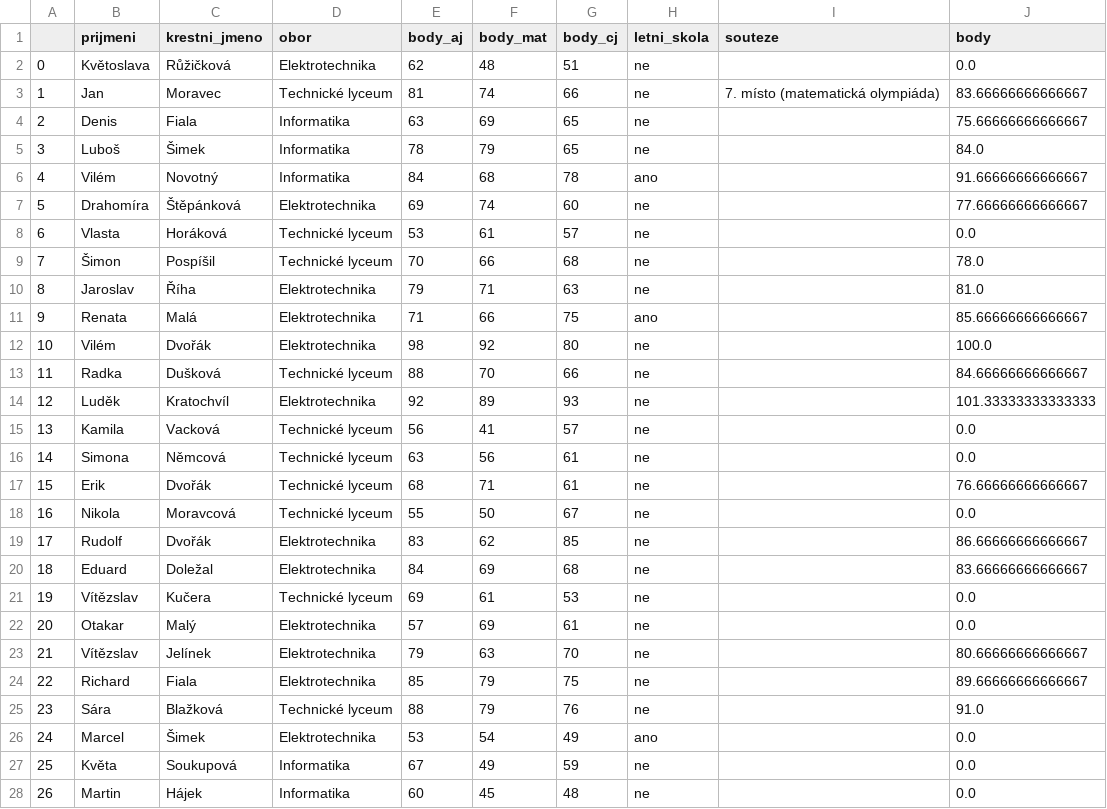
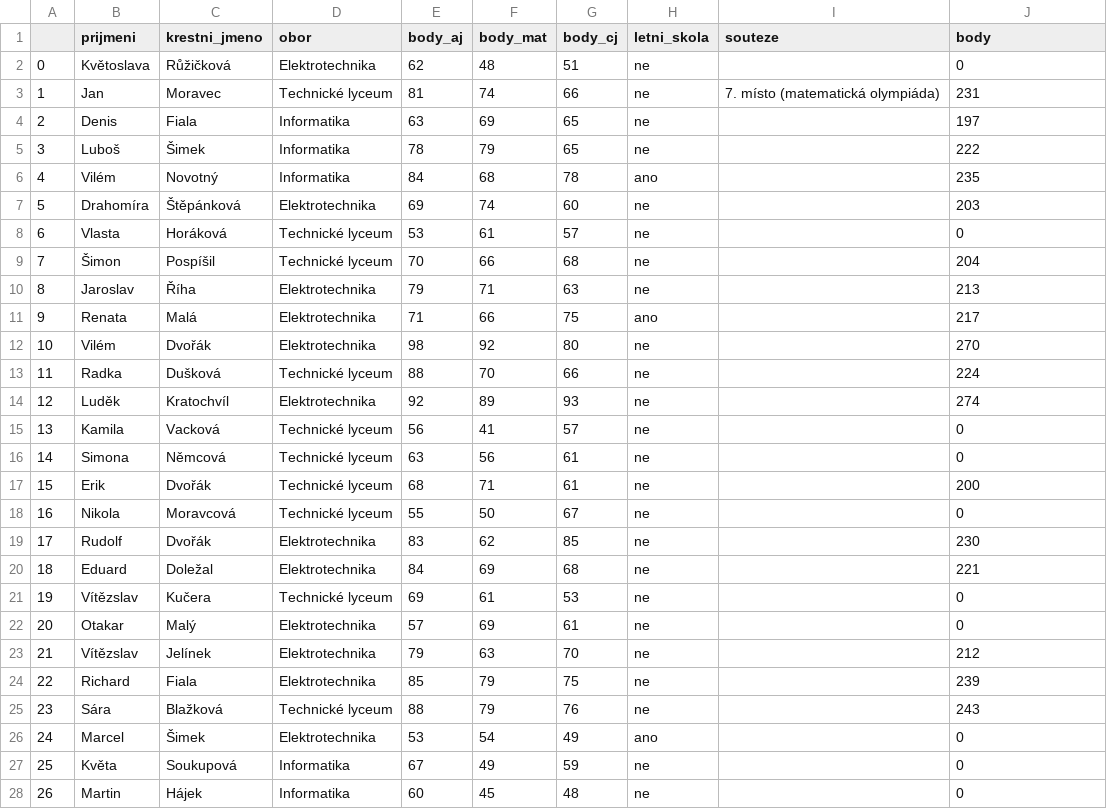
Before and after one commit to pesikj/PythonProDataScience, a CSV file: 04/prijimaci_zkouska_body.csv, drawn as a sheet; only a part is shown; the diff covers the shown part only.

```diff
--- a/04/prijimaci_zkouska_body.csv
+++ b/04/prijimaci_zkouska_body.csv
@@ -1,28 +1,28 @@
 ,prijmeni,krestni_jmeno,obor,body_aj,body_mat,body_cj,letni_skola,souteze,body
-0,Květoslava,Růžičková,Elektrotechnika,62,48,51,ne,,0.0
-1,Jan,Moravec,Technické lyceum,81,74,66,ne,7. místo (matematická olympiáda),83.66666666666667
-2,Denis,Fiala,Informatika,63,69,65,ne,,75.66666666666667
-3,Luboš,Šimek,Informatika,78,79,65,ne,,84.0
-4,Vilém,Novotný,Informatika,84,68,78,ano,,91.66666666666667
-5,Drahomíra,Štěpánková,Elektrotechnika,69,74,60,ne,,77.66666666666667
-6,Vlasta,Horáková,Technické lyceum,53,61,57,ne,,0.0
-7,Šimon,Pospíšil,Technické lyceum,70,66,68,ne,,78.0
-8,Jaroslav,Říha,Elektrotechnika,79,71,63,ne,,81.0
-9,Renata,Malá,Elektrotechnika,71,66,75,ano,,85.66666666666667
-10,Vilém,Dvořák,Elektrotechnika,98,92,80,ne,,100.0
-11,Radka,Dušková,Technické lyceum,88,70,66,ne,,84.66666666666667
-12,Luděk,Kratochvíl,Elektrotechnika,92,89,93,ne,,101.33333333333333
-13,Kamila,Vacková,Technické lyceum,56,41,57,ne,,0.0
-14,Simona,Němcová,Technické lyceum,63,56,61,ne,,0.0
-15,Erik,Dvořák,Technické lyceum,68,71,61,ne,,76.66666666666667
-16,Nikola,Moravcová,Technické lyceum,55,50,67,ne,,0.0
-17,Rudolf,Dvořák,Elektrotechnika,83,62,85,ne,,86.66666666666667
-18,Eduard,Doležal,Elektrotechnika,84,69,68,ne,,83.66666666666667
-19,Vítězslav,Kučera,Technické lyceum,69,61,53,ne,,0.0
-20,Otakar,Malý,Elektrotechnika,57,69,61,ne,,0.0
-21,Vítězslav,Jelínek,Elektrotechnika,79,63,70,ne,,80.66666666666667
-22,Richard,Fiala,Elektrotechnika,85,79,75,ne,,89.66666666666667
-23,Sára,Blažková,Technické lyceum,88,79,76,ne,,91.0
-24,Marcel,Šimek,Elektrotechnika,53,54,49,ano,,0.0
-25,Květa,Soukupová,Informatika,67,49,59,ne,,0.0
-26,Martin,Hájek,Informatika,60,45,48,ne,,0.0
+0,Květoslava,Růžičková,Elektrotechnika,62,48,51,ne,,0
+1,Jan,Moravec,Technické lyceum,81,74,66,ne,7. místo (matematická olympiáda),231
+2,Denis,Fiala,Informatika,63,69,65,ne,,197
+3,Luboš,Šimek,Informatika,78,79,65,ne,,222
+4,Vilém,Novotný,Informatika,84,68,78,ano,,235
+5,Drahomíra,Štěpánková,Elektrotechnika,69,74,60,ne,,203
+6,Vlasta,Horáková,Technické lyceum,53,61,57,ne,,0
+7,Šimon,Pospíšil,Technické lyceum,70,66,68,ne,,204
+8,Jaroslav,Říha,Elektrotechnika,79,71,63,ne,,213
+9,Renata,Malá,Elektrotechnika,71,66,75,ano,,217
+10,Vilém,Dvořák,Elektrotechnika,98,92,80,ne,,270
+11,Radka,Dušková,Technické lyceum,88,70,66,ne,,224
+12,Luděk,Kratochvíl,Elektrotechnika,92,89,93,ne,,274
+13,Kamila,Vacková,Technické lyceum,56,41,57,ne,,0
+14,Simona,Němcová,Technické lyceum,63,56,61,ne,,0
+15,Erik,Dvořák,Technické lyceum,68,71,61,ne,,200
+16,Nikola,Moravcová,Technické lyceum,55,50,67,ne,,0
+17,Rudolf,Dvořák,Elektrotechnika,83,62,85,ne,,230
+18,Eduard,Doležal,Elektrotechnika,84,69,68,ne,,221
+19,Vítězslav,Kučera,Technické lyceum,69,61,53,ne,,0
+20,Otakar,Malý,Elektrotechnika,57,69,61,ne,,0
+21,Vítězslav,Jelínek,Elektrotechnika,79,63,70,ne,,212
+22,Richard,Fiala,Elektrotechnika,85,79,75,ne,,239
+23,Sára,Blažková,Technické lyceum,88,79,76,ne,,243
+24,Marcel,Šimek,Elektrotechnika,53,54,49,ano,,0
+25,Květa,Soukupová,Informatika,67,49,59,ne,,0
+26,Martin,Hájek,Informatika,60,45,48,ne,,0
```
Also changed, not shown: 173 edited cells elsewhere in this file, 04/prijimaci_zkouska_poradi.csv, 04/prijimaci_zkouska_rozhodnuti.csv, 2 other files.
